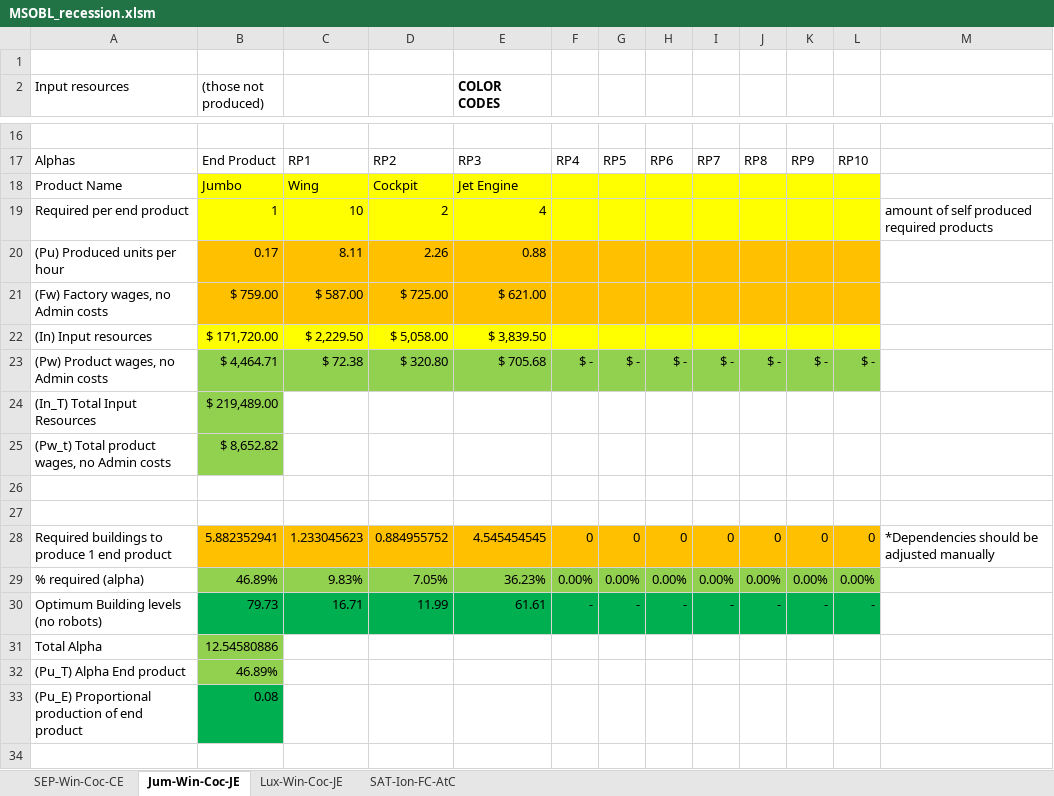
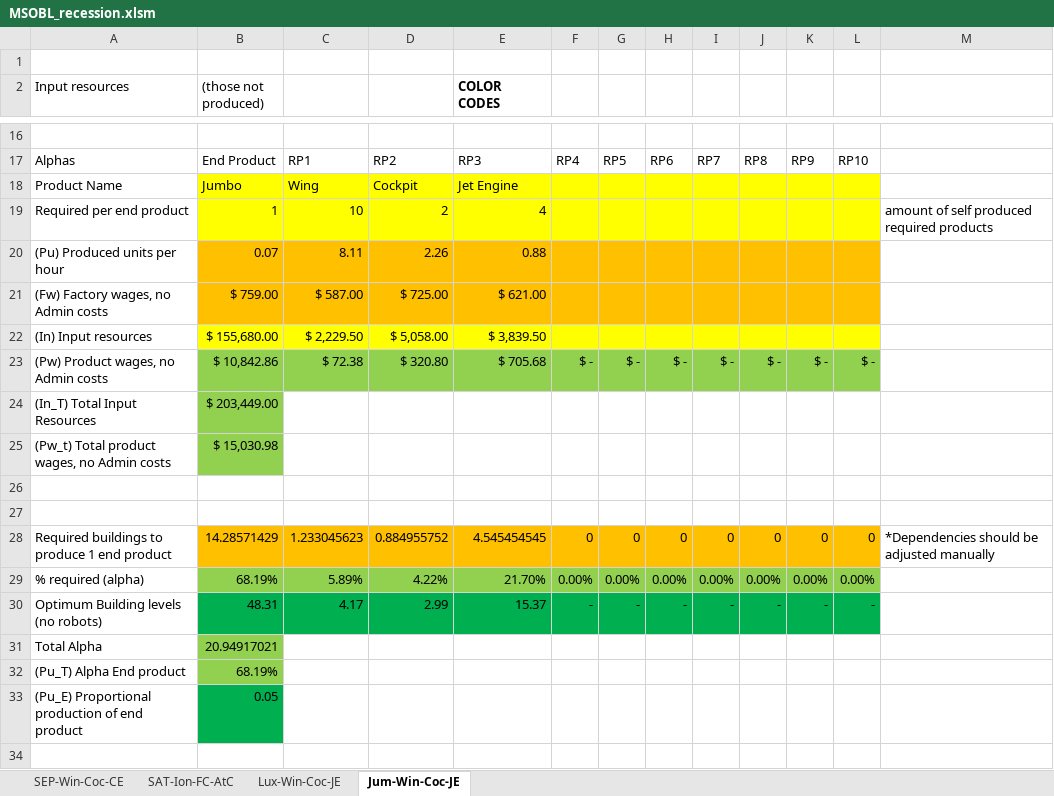
Before and after one commit to OscarFlores-IFi/SimCompanies, an Excel workbook: MSOBL_recession.xlsm, sheet Jum-Win-Coc-JE, drawn as a sheet; only a part is shown, gaps mark what is left out; values as stored, in another font and other column widths than the file's, no borders; charts and pictures not drawn; the diff covers the shown part only; the diff names each change by its address in the sheet, - before the commit and + after, or states it on an @@ line.

```diff
--- a/MSOBL_recession.xlsm (sheet Jum-Win-Coc-JE)
+++ b/MSOBL_recession.xlsm (sheet Jum-Win-Coc-JE)
@@ sheet tab order changed: SEP-Win-Coc-CE | SAT-Ion-FC-AtC | Lux-Win-Coc-JE | Jum-Win-Coc-JE @@
-B20 ((those not produced)): 0.17
+B20 ((those not produced)): 0.07
-B22 ((those not produced)): $ 171,720.00
+B22 ((those not produced)): $ 155,680.00
-B23 ((those not produced)): $ 4,464.71
+B23 ((those not produced)): $ 10,842.86
-B24 ((those not produced)): $ 219,489.00
+B24 ((those not produced)): $ 203,449.00
-B25 ((those not produced)): $ 8,652.82
+B25 ((those not produced)): $ 15,030.98
-B28 ((those not produced)): 5.882352941
+B28 ((those not produced)): 14.28571429
-B29 ((those not produced)): 46.89%
+B29 ((those not produced)): 68.19%
-C29: 9.83%
+C29: 5.89%
-D29: 7.05%
+D29: 4.22%
-E29 (COLOR CODES): 36.23%
+E29 (COLOR CODES): 21.70%
-B30 ((those not produced)): 79.73
+B30 ((those not produced)): 48.31
-C30: 16.71
+C30: 4.17
-D30: 11.99
+D30: 2.99
-E30 (COLOR CODES): 61.61
+E30 (COLOR CODES): 15.37
-B31 ((those not produced)): 12.54580886
+B31 ((those not produced)): 20.94917021
-B32 ((those not produced)): 46.89%
+B32 ((those not produced)): 68.19%
-B33 ((those not produced)): 0.08
+B33 ((those not produced)): 0.05
```
Also changed, not shown: 1 added row, 1 removed row and 17 edited cells elsewhere in this sheet, sheet SAT-Ion-FC-AtC, sheet Lux-Win-Coc-JE, charts or pictures, SalesOffice_archive.xlsx.
